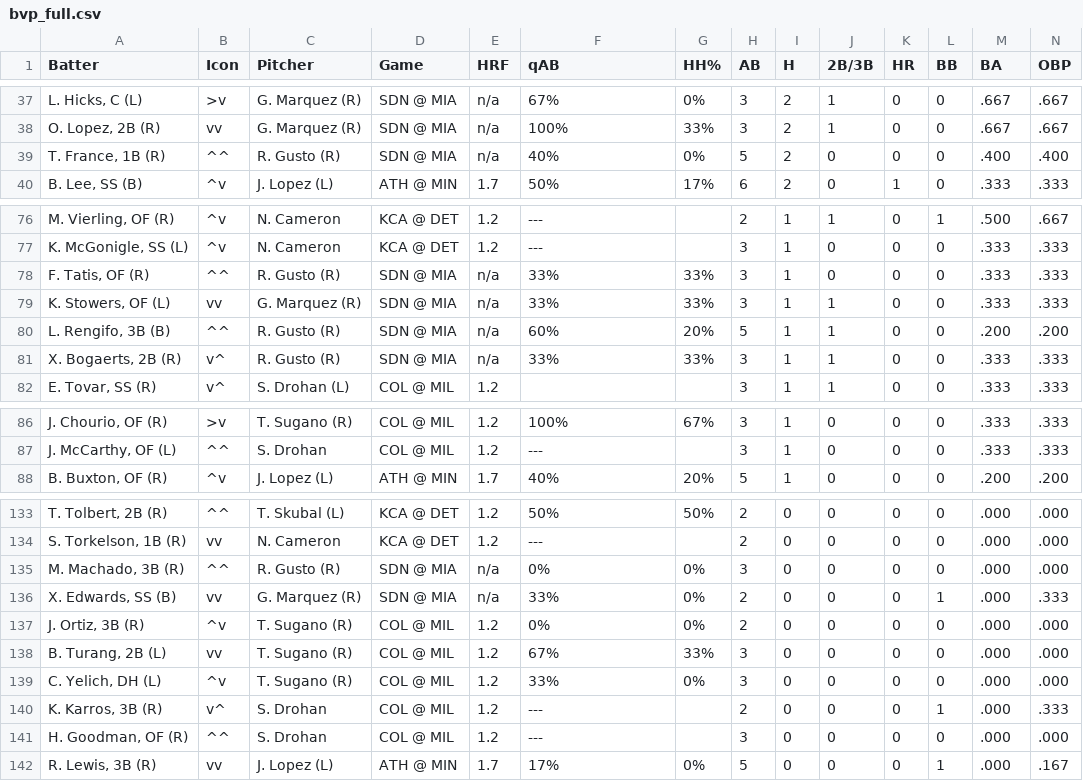
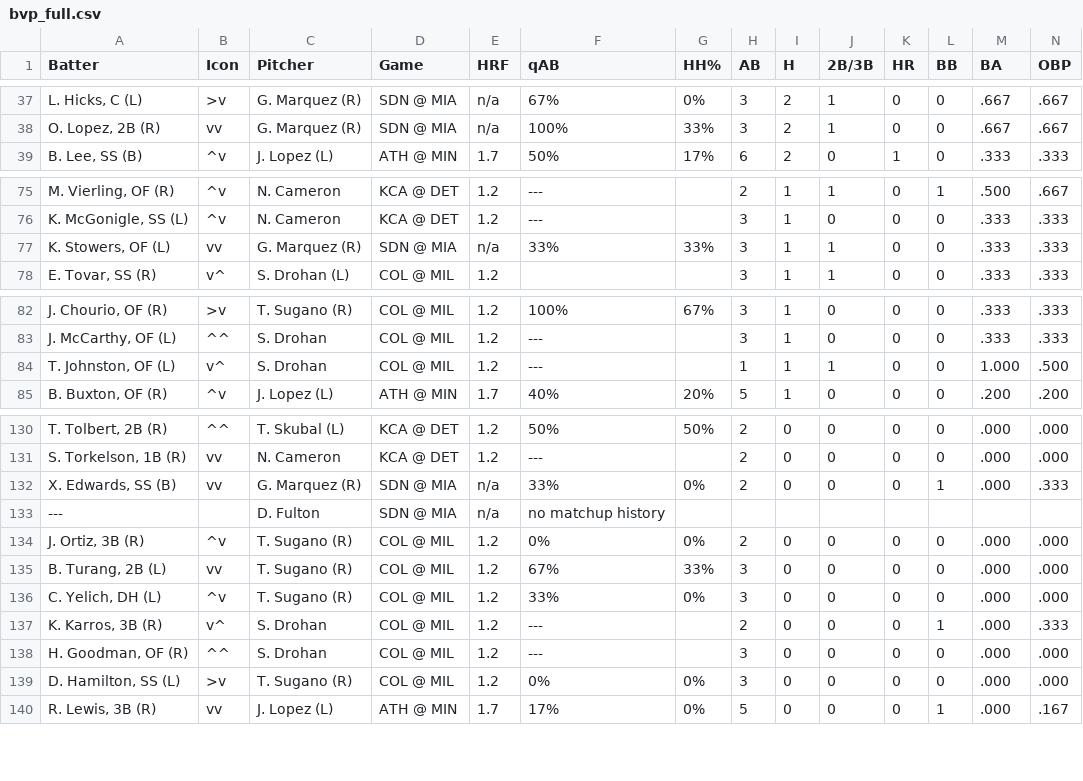
Before and after one commit to lgdsbrand/MLB-Hitters-Hub, a CSV file: backend/bvp_full.csv, drawn as a sheet; only a part is shown, gaps mark what is left out; removed rows and columns are numbered as before the commit, all else as after; rows hold the shown columns only; the diff covers the shown part only; the diff names each change by its address in the sheet, - before the commit and + after, or states it on an @@ line.

```diff
--- a/backend/bvp_full.csv
+++ b/backend/bvp_full.csv
-row 39: T. France, 1B (R) | ^^ | R. Gusto (R) | SDN @ MIA | n/a | 40% | 0% | 5 | 2 | 0 | 0 | 0 | .400 | .400
-row 78: F. Tatis, OF (R) | ^^ | R. Gusto (R) | SDN @ MIA | n/a | 33% | 33% | 3 | 1 | 0 | 0 | 0 | .333 | .333
-row 80: L. Rengifo, 3B (B) | ^^ | R. Gusto (R) | SDN @ MIA | n/a | 60% | 20% | 5 | 1 | 1 | 0 | 0 | .200 | .200
-row 81: X. Bogaerts, 2B (R) | v^ | R. Gusto (R) | SDN @ MIA | n/a | 33% | 33% | 3 | 1 | 1 | 0 | 0 | .333 | .333
+row 84: T. Johnston, OF (L) | v^ | S. Drohan | COL @ MIL | 1.2 | --- |  | 1 | 1 | 1 | 0 | 0 | 1.000 | .500
-row 135: M. Machado, 3B (R) | ^^ | R. Gusto (R) | SDN @ MIA | n/a | 0% | 0% | 3 | 0 | 0 | 0 | 0 | .000 | .000
+row 133: --- |  | D. Fulton | SDN @ MIA | n/a | no matchup history
+row 139: D. Hamilton, SS (L) | >v | T. Sugano (R) | COL @ MIL | 1.2 | 0% | 0% | 3 | 0 | 0 | 0 | 0 | .000 | .000
```
Also changed, not shown: 13 edited cells elsewhere in this file, backend/hit_pred_full.csv, backend/hr_pred_full.csv, 1 other file.
